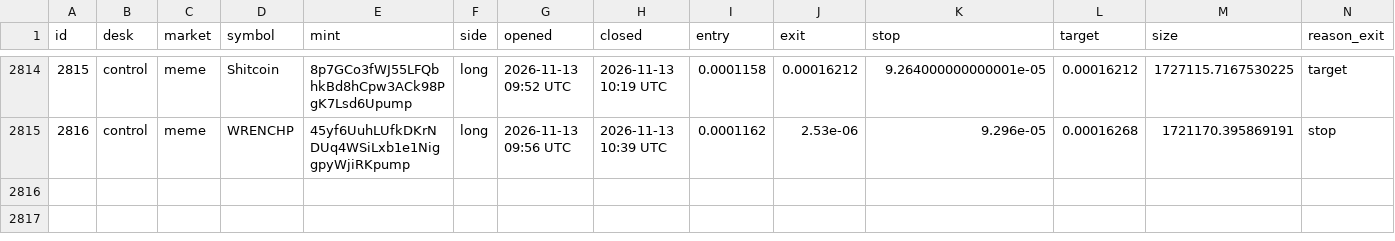
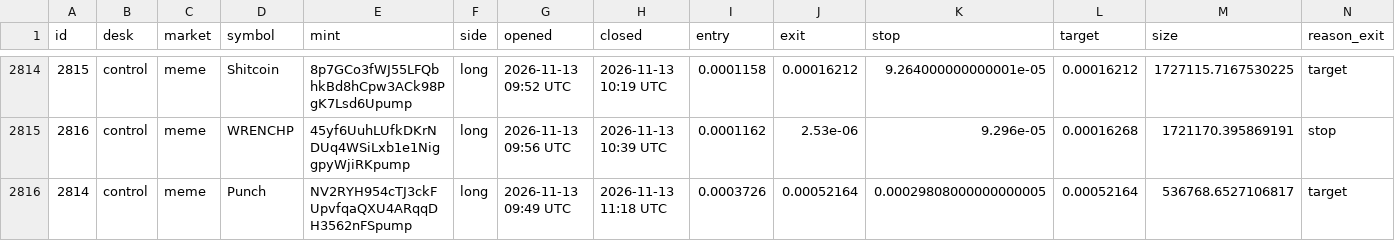
Before and after one commit to alhaddadsaid/lawahlawah, a CSV file: agents/trades.csv, drawn as a sheet; only a part is shown, gaps mark what is left out; rows hold the shown columns only; the diff names each change by its address in the sheet, - before the commit and + after, or states it on an @@ line.

Commit message:
agent desk update

```diff
--- a/agents/trades.csv
+++ b/agents/trades.csv
+row 2816: 2814 | control | meme | Punch | NV2RYH954cTJ3ckFUpvfqaQXU4ARqqDH3562nFSpump | long | 2026-11-13 09:49 UTC | 2026-11-13 11:18 UTC | 0.0003726 | 0.00052164 | 0.00029808000000000005 | 0.00052164 | 536768.6527106817 | target
```
Also changed, not shown: 3 other files.
